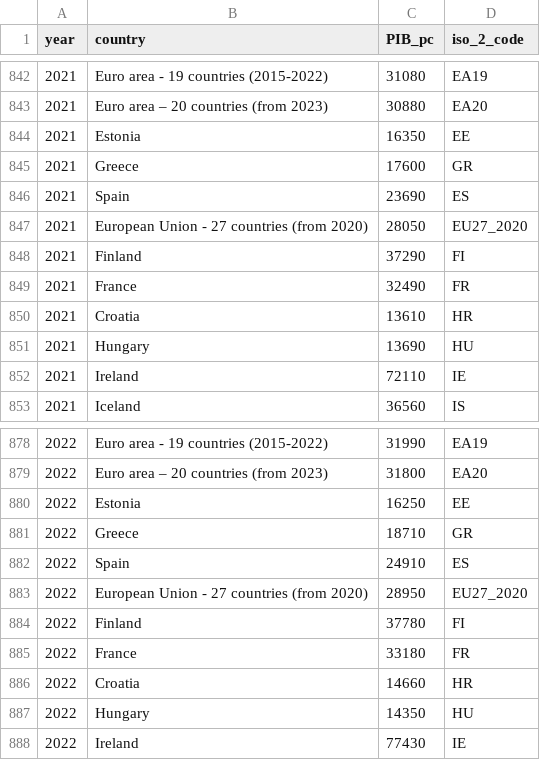
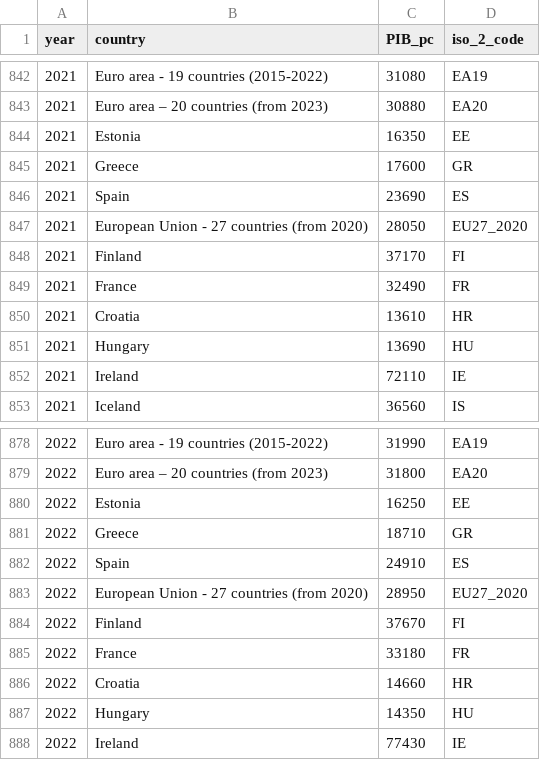
Before and after one commit to copitodeleche/trabajo_BigData_equipo, a CSV file: datos_pulidos/PIB_pc.csv, drawn as a sheet; only a part is shown, gaps mark what is left out.

```diff
--- a/datos_pulidos/PIB_pc.csv
+++ b/datos_pulidos/PIB_pc.csv
@@ -847,3 +847,3 @@ year,country,PIB_pc,iso_2_code
 2021,European Union - 27 countries (from 2020),28050,EU27_2020
-2021,Finland,37290,FI
+2021,Finland,37170,FI
 2021,France,32490,FR
@@ -883,3 +883,3 @@ year,country,PIB_pc,iso_2_code
 2022,European Union - 27 countries (from 2020),28950,EU27_2020
-2022,Finland,37780,FI
+2022,Finland,37670,FI
 2022,France,33180,FR
```
Also changed, not shown: 17 other files.
